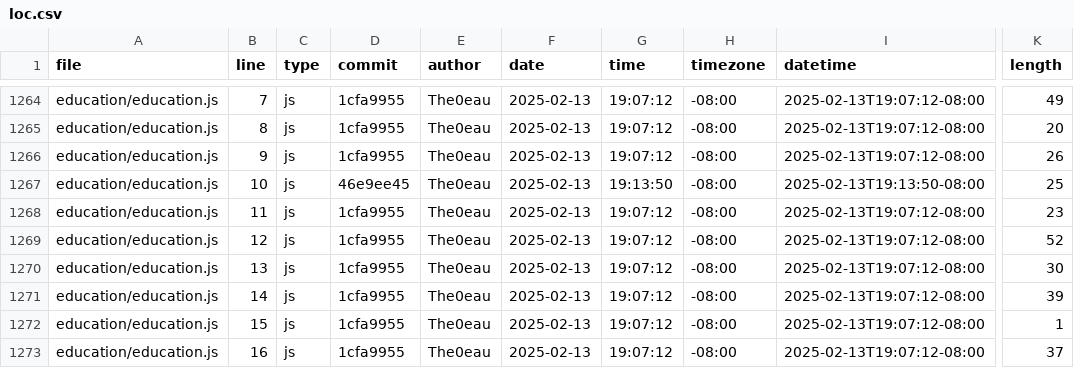
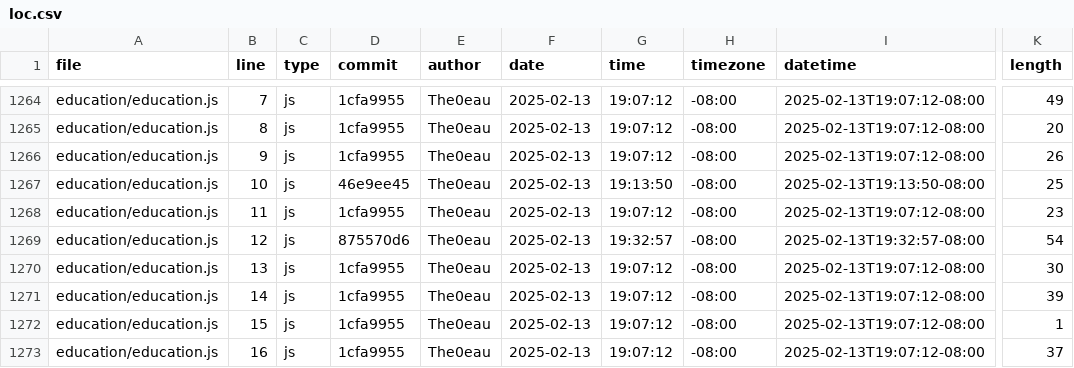
Before and after one commit to The0eau/portfolio, a CSV file: meta/loc.csv, drawn as a sheet; only a part is shown, gaps mark what is left out; the diff names each change by its address in the sheet, - before the commit and + after, or states it on an @@ line.

```diff
--- a/meta/loc.csv
+++ b/meta/loc.csv
-D1269 (commit): 1cfa9955
+D1269 (commit): 875570d6
-G1269 (time): 19:07:12
+G1269 (time): 19:32:57
-I1269 (datetime): 2025-02-13T19:07:12-08:00
+I1269 (datetime): 2025-02-13T19:32:57-08:00
-K1269 (length): 52
+K1269 (length): 54
```
